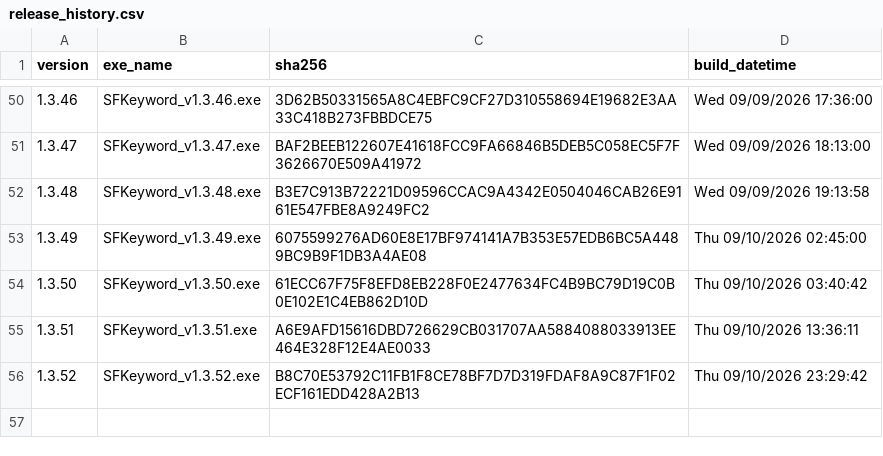
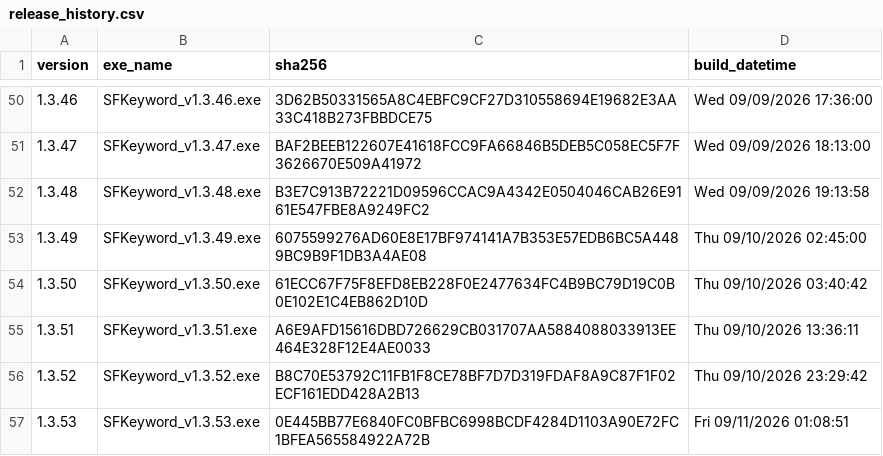
Before and after one commit to haremking7025/sfbot-control, a CSV file: docs/release_history.csv, drawn as a sheet; only a part is shown, gaps mark what is left out; the diff names each change by its address in the sheet, - before the commit and + after, or states it on an @@ line.

```diff
--- a/docs/release_history.csv
+++ b/docs/release_history.csv
+row 57: 1.3.53 | SFKeyword_v1.3.53.exe | 0E445BB77E6840FC0BFBC6998BCDF4284D1103A90E72FC1BFEA565584922A72B | Fri 09/11/2026 01:08:51
```
Also changed, not shown: 2 other files.
